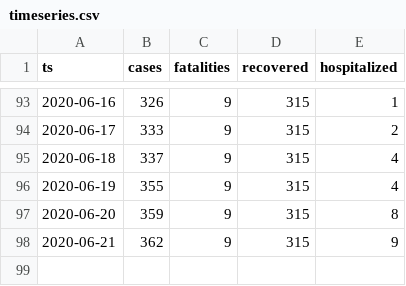
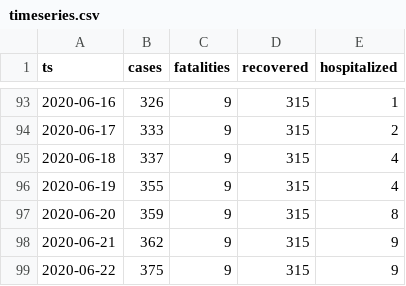
Before and after one commit to aleksandar-jovicic/COVID19-Montenegro, a CSV file: timeseries.csv, drawn as a sheet; only a part is shown, gaps mark what is left out.

Commit message:
Latest situation [2020-06-22]

```diff
--- a/timeseries.csv
+++ b/timeseries.csv
@@ -98 +98,2 @@ ts,cases,fatalities,recovered,hospitalized
 2020-06-21,362,9,315,9
+2020-06-22,375,9,315,9
```
